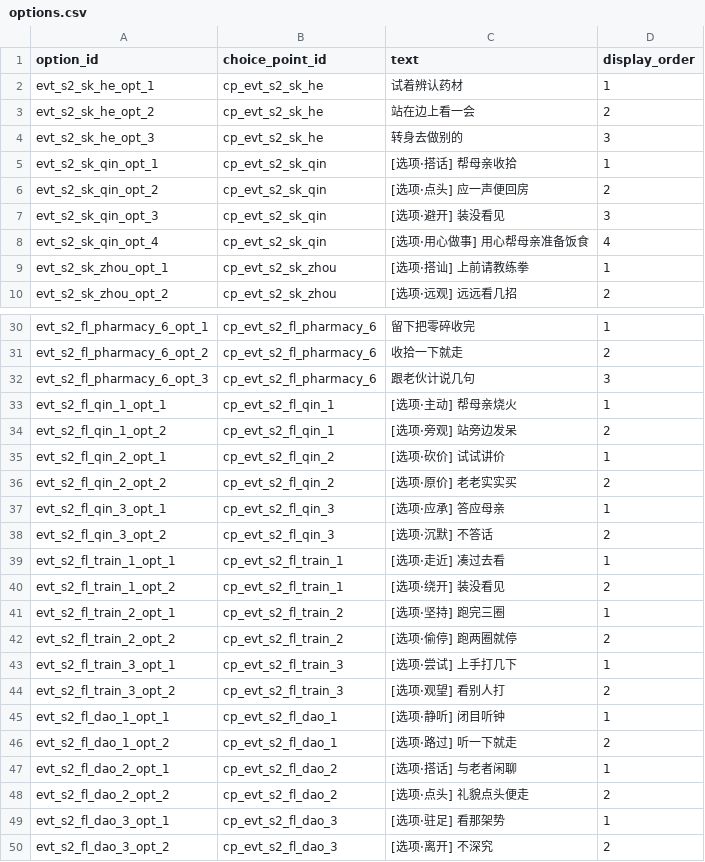
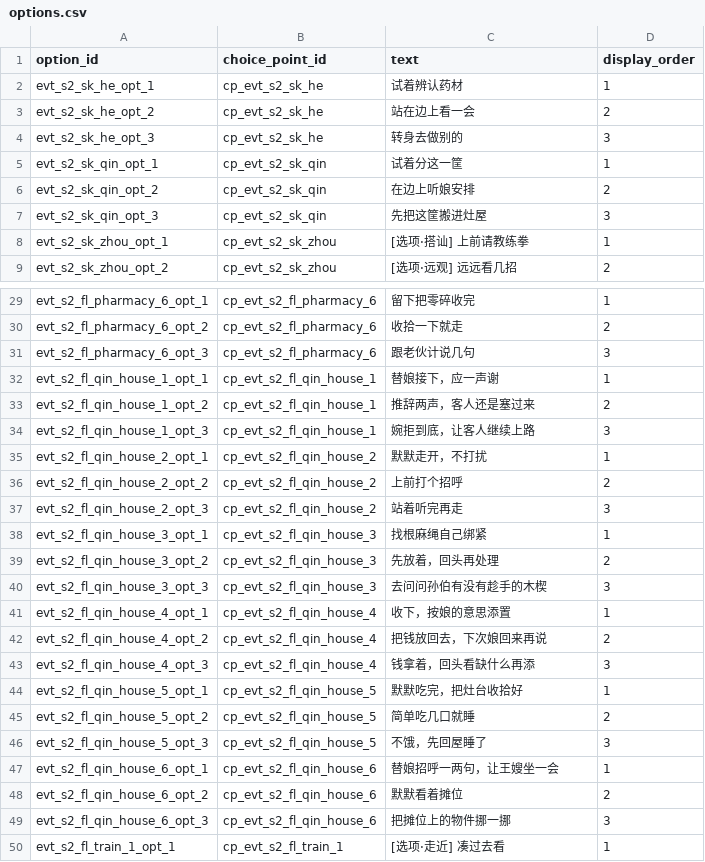
Before and after one commit to lwbiuchsjk/vibeTest, a CSV file: scripts/config/world_event_mvp/options.csv, drawn as a sheet; only a part is shown, gaps mark what is left out; the shorter side is filled out with more unchanged rows.

```diff
--- a/scripts/config/world_event_mvp/options.csv
+++ b/scripts/config/world_event_mvp/options.csv
@@ -4,6 +4,5 @@ evt_s2_sk_he_opt_2,cp_evt_s2_sk_he,站在边上看一会,2
 evt_s2_sk_he_opt_3,cp_evt_s2_sk_he,转身去做别的,3
-evt_s2_sk_qin_opt_1,cp_evt_s2_sk_qin,[选项·搭话] 帮母亲收拾,1
-evt_s2_sk_qin_opt_2,cp_evt_s2_sk_qin,[选项·点头] 应一声便回房,2
-evt_s2_sk_qin_opt_3,cp_evt_s2_sk_qin,[选项·避开] 装没看见,3
-evt_s2_sk_qin_opt_4,cp_evt_s2_sk_qin,[选项·用心做事] 用心帮母亲准备饭食,4
+evt_s2_sk_qin_opt_1,cp_evt_s2_sk_qin,试着分这一筐,1
+evt_s2_sk_qin_opt_2,cp_evt_s2_sk_qin,在边上听娘安排,2
+evt_s2_sk_qin_opt_3,cp_evt_s2_sk_qin,先把这筐搬进灶屋,3
 evt_s2_sk_zhou_opt_1,cp_evt_s2_sk_zhou,[选项·搭讪] 上前请教练拳,1
@@ -32,8 +31,20 @@ evt_s2_fl_pharmacy_6_opt_2,cp_evt_s2_fl_pharmacy_6,收拾一下就走,2
 evt_s2_fl_pharmacy_6_opt_3,cp_evt_s2_fl_pharmacy_6,跟老伙计说几句,3
-evt_s2_fl_qin_1_opt_1,cp_evt_s2_fl_qin_1,[选项·主动] 帮母亲烧火,1
-evt_s2_fl_qin_1_opt_2,cp_evt_s2_fl_qin_1,[选项·旁观] 站旁边发呆,2
-evt_s2_fl_qin_2_opt_1,cp_evt_s2_fl_qin_2,[选项·砍价] 试试讲价,1
-evt_s2_fl_qin_2_opt_2,cp_evt_s2_fl_qin_2,[选项·原价] 老老实实买,2
-evt_s2_fl_qin_3_opt_1,cp_evt_s2_fl_qin_3,[选项·应承] 答应母亲,1
-evt_s2_fl_qin_3_opt_2,cp_evt_s2_fl_qin_3,[选项·沉默] 不答话,2
+evt_s2_fl_qin_house_1_opt_1,cp_evt_s2_fl_qin_house_1,替娘接下，应一声谢,1
+evt_s2_fl_qin_house_1_opt_2,cp_evt_s2_fl_qin_house_1,推辞两声，客人还是塞过来,2
+evt_s2_fl_qin_house_1_opt_3,cp_evt_s2_fl_qin_house_1,婉拒到底，让客人继续上路,3
+evt_s2_fl_qin_house_2_opt_1,cp_evt_s2_fl_qin_house_2,默默走开，不打扰,1
+evt_s2_fl_qin_house_2_opt_2,cp_evt_s2_fl_qin_house_2,上前打个招呼,2
+evt_s2_fl_qin_house_2_opt_3,cp_evt_s2_fl_qin_house_2,站着听完再走,3
+evt_s2_fl_qin_house_3_opt_1,cp_evt_s2_fl_qin_house_3,找根麻绳自己绑紧,1
+evt_s2_fl_qin_house_3_opt_2,cp_evt_s2_fl_qin_house_3,先放着，回头再处理,2
+evt_s2_fl_qin_house_3_opt_3,cp_evt_s2_fl_qin_house_3,去问问孙伯有没有趁手的木楔,3
+evt_s2_fl_qin_house_4_opt_1,cp_evt_s2_fl_qin_house_4,收下，按娘的意思添置,1
+evt_s2_fl_qin_house_4_opt_2,cp_evt_s2_fl_qin_house_4,把钱放回去，下次娘回来再说,2
+evt_s2_fl_qin_house_4_opt_3,cp_evt_s2_fl_qin_house_4,钱拿着，回头看缺什么再添,3
+evt_s2_fl_qin_house_5_opt_1,cp_evt_s2_fl_qin_house_5,默默吃完，把灶台收拾好,1
+evt_s2_fl_qin_house_5_opt_2,cp_evt_s2_fl_qin_house_5,简单吃几口就睡,2
+evt_s2_fl_qin_house_5_opt_3,cp_evt_s2_fl_qin_house_5,不饿，先回屋睡了,3
+evt_s2_fl_qin_house_6_opt_1,cp_evt_s2_fl_qin_house_6,替娘招呼一两句，让王嫂坐一会,1
+evt_s2_fl_qin_house_6_opt_2,cp_evt_s2_fl_qin_house_6,默默看着摊位,2
+evt_s2_fl_qin_house_6_opt_3,cp_evt_s2_fl_qin_house_6,把摊位上的物件挪一挪,3
 evt_s2_fl_train_1_opt_1,cp_evt_s2_fl_train_1,[选项·走近] 凑过去看,1
```
Also changed, not shown: scripts/config/world_event_mvp/event_conditions.csv, scripts/config/world_event_mvp/event_presentations.csv, 8 other files.
